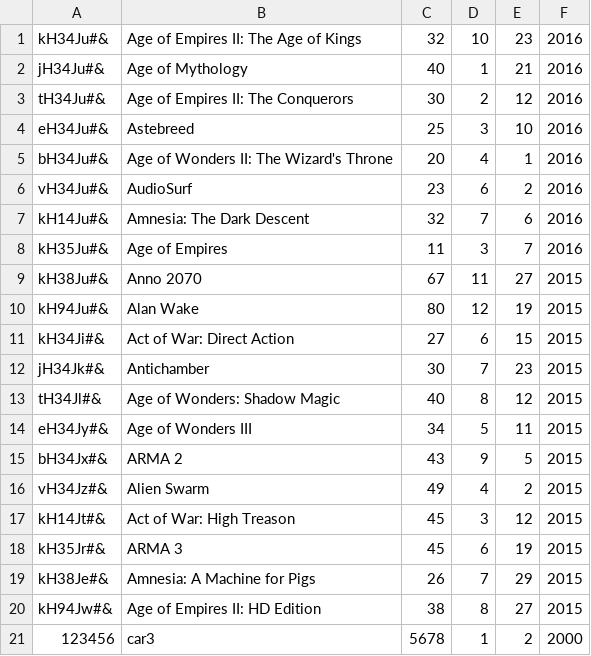
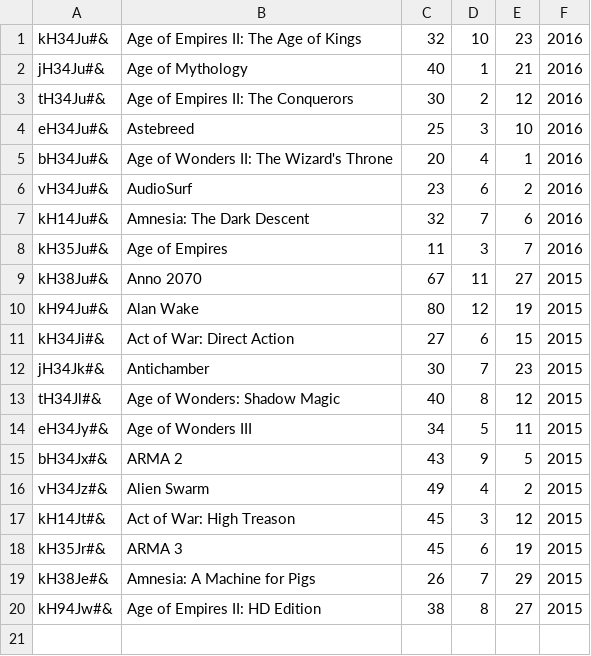
Before and after one commit to AndreeaNenciuCrasi/lightweight-erp-python-mechanical-lemons, a CSV file: sales/sales.csv, drawn as a sheet.

```diff
--- a/sales/sales.csv
+++ b/sales/sales.csv
@@ -20,2 +20 @@ kH38Je#&;Amnesia: A Machine for Pigs;26;7;29;2015
 kH94Jw#&;Age of Empires II: HD Edition;38;8;27;2015
-123456;car3;5678;1;2;2000
```
Also changed, not shown: 11 other files.
